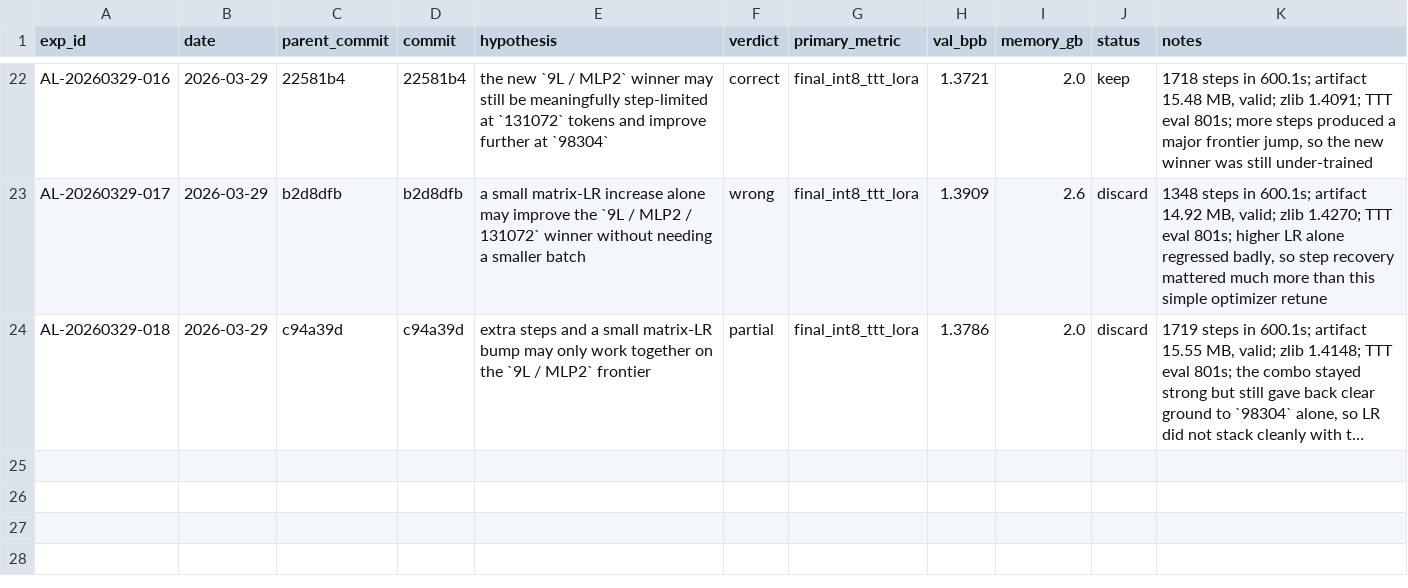
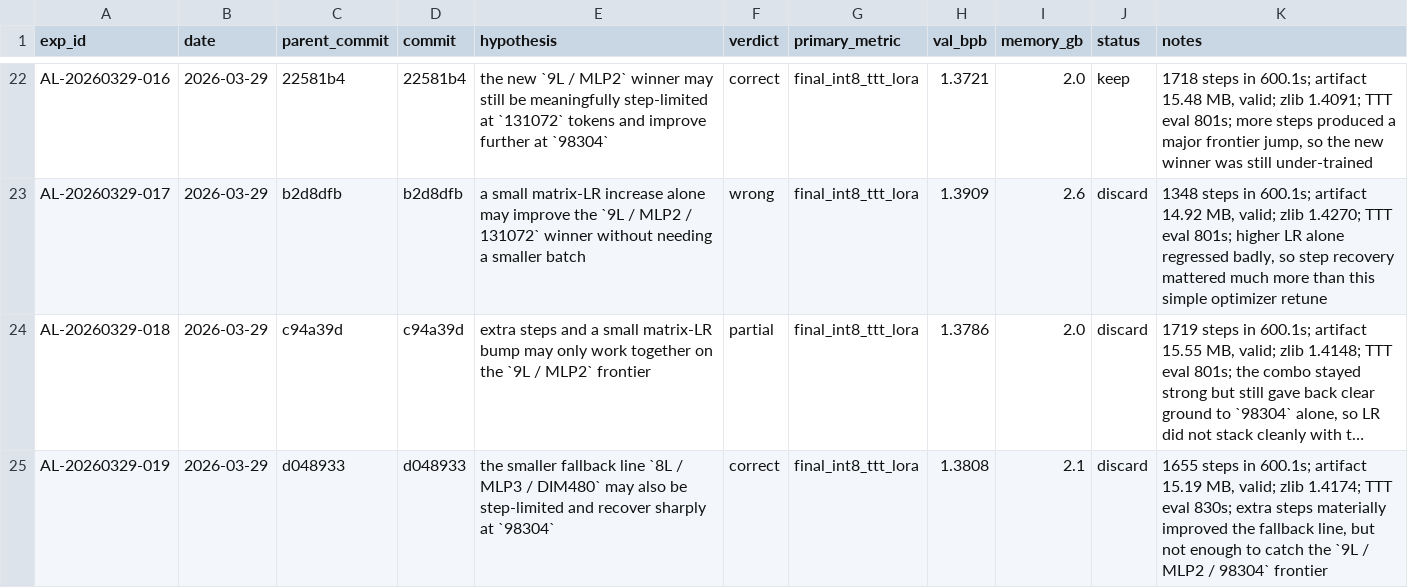
Before and after one commit to BenedictChannn/parameter-golf, a TSV file: agent_lab/experiments.tsv, drawn as a sheet; only a part is shown, gaps mark what is left out; long unchanged cells end in …; the diff names each change by its address in the sheet, - before the commit and + after, or states it on an @@ line.

Commit message:
docs(agent-lab): log AL-20260329-019 fallback step result
Exp: AL-20260329-019
Parent: d048933
Hypothesis: The smaller fallback line 8L / MLP3 / DIM480 may also be step-limited and recover sharply at 98304.
Metric: final_int8_ttt_lora (lower better)
Result: discard (val_bpb 1.3808, valid at 15.19 MB)

```diff
--- a/agent_lab/experiments.tsv
+++ b/agent_lab/experiments.tsv
+row 25: AL-20260329-019 | 2026-03-29 | d048933 | d048933 | the smaller fallback line `8L / MLP3 / DIM480` may also be step-limited and recover sharply at `98304` | correct | final_int8_ttt_lora | 1.3808 | 2.1 | discard | 1655 steps in 600.1s; artifact 15.19 MB, valid; zlib 1.4174; TTT eval 830s; extra steps materially improved the fallback line, but not enough to catch the `9L / MLP2 / 98304` frontier
```
Also changed, not shown: 5 other files.
